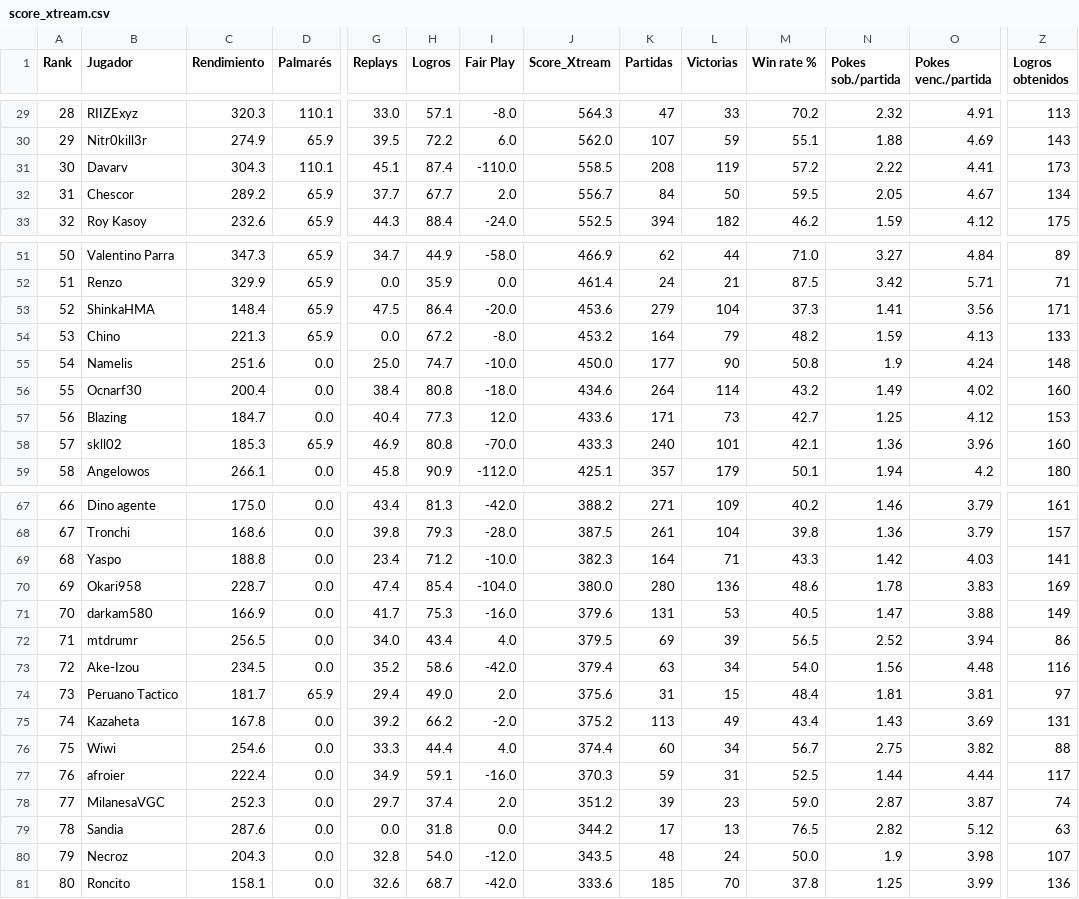
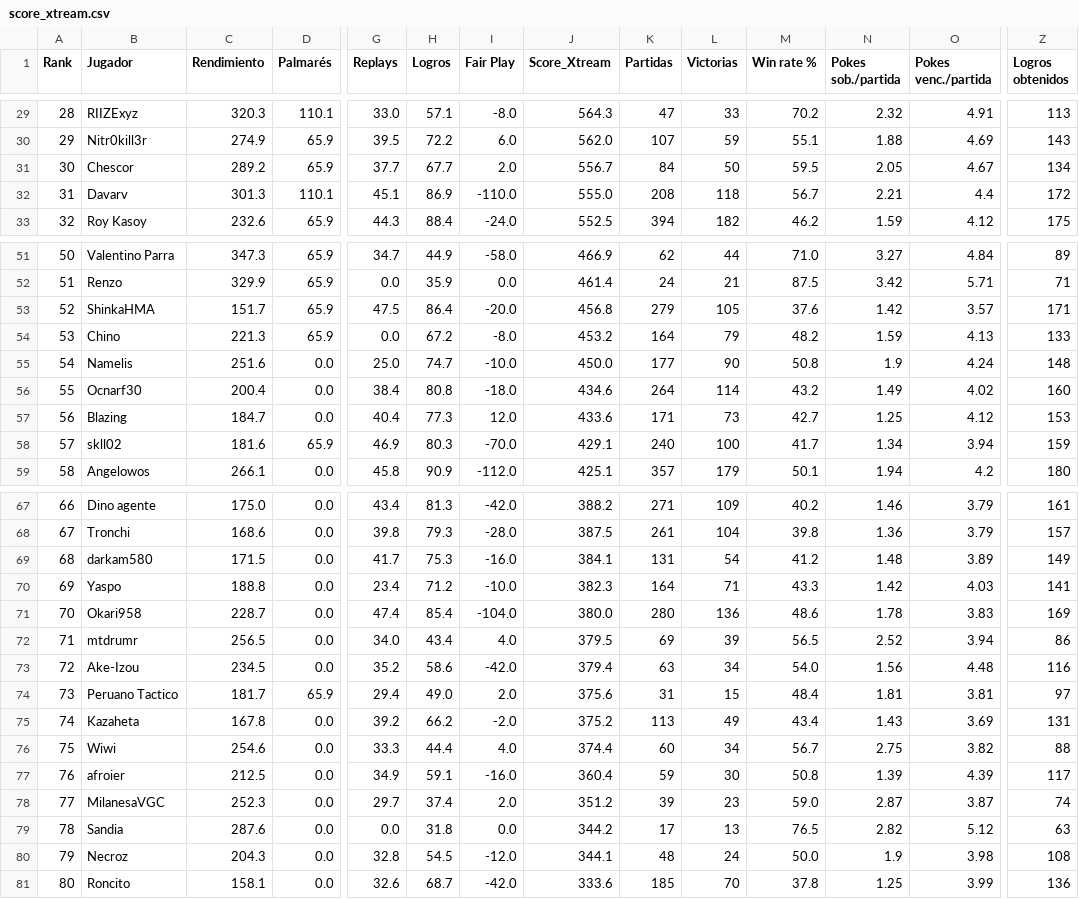
Before and after one commit to carlosacp526/dashboard-torneos-pokemon, a CSV file: data/score_xtream.csv, drawn as a sheet; only a part is shown, gaps mark what is left out; removed rows and columns are numbered as before the commit, all else as after; rows hold the shown columns only; the diff covers the shown part only; the diff names each change by its address in the sheet, - before the commit and + after, or states it on an @@ line.

Commit message:
Actualiza datos precalculados (logros, Score_Xtream, scouting y rankings Monotype I)

```diff
--- a/data/score_xtream.csv
+++ b/data/score_xtream.csv
-row 31: 30 | Davarv | 304.3 | 110.1 | 45.1 | 87.4 | -110.0 | 558.5 | 208 | 119 | 57.2 | 2.22 | 4.41 | 173
-A31 (Rank): 31
+A31 (Rank): 30
+row 32: 31 | Davarv | 301.3 | 110.1 | 45.1 | 86.9 | -110.0 | 555.0 | 208 | 118 | 56.7 | 2.21 | 4.4 | 172
-C53 (Rendimiento): 148.4
+C53 (Rendimiento): 151.7
-J53 (Score_Xtream): 453.6
+J53 (Score_Xtream): 456.8
-L53 (Victorias): 104
+L53 (Victorias): 105
-M53 (Win rate %): 37.3
+M53 (Win rate %): 37.6
-N53 (Pokes sob./partida): 1.41
+N53 (Pokes sob./partida): 1.42
-O53 (Pokes venc./partida): 3.56
+O53 (Pokes venc./partida): 3.57
-C58 (Rendimiento): 185.3
+C58 (Rendimiento): 181.6
-H58 (Logros): 80.8
+H58 (Logros): 80.3
-J58 (Score_Xtream): 433.3
+J58 (Score_Xtream): 429.1
-L58 (Victorias): 101
+L58 (Victorias): 100
-M58 (Win rate %): 42.1
+M58 (Win rate %): 41.7
-N58 (Pokes sob./partida): 1.36
+N58 (Pokes sob./partida): 1.34
-O58 (Pokes venc./partida): 3.96
+O58 (Pokes venc./partida): 3.94
-Z58 (Logros obtenidos): 160
+Z58 (Logros obtenidos): 159
+row 69: 68 | darkam580 | 171.5 | 0.0 | 41.7 | 75.3 | -16.0 | 384.1 | 131 | 54 | 41.2 | 1.48 | 3.89 | 149
-A70 (Rank): 68
+A70 (Rank): 69
-A71 (Rank): 69
+A71 (Rank): 70
-row 71: 70 | darkam580 | 166.9 | 0.0 | 41.7 | 75.3 | -16.0 | 379.6 | 131 | 53 | 40.5 | 1.47 | 3.88 | 149
-C77 (Rendimiento): 222.4
+C77 (Rendimiento): 212.5
-J77 (Score_Xtream): 370.3
+J77 (Score_Xtream): 360.4
-L77 (Victorias): 31
+L77 (Victorias): 30
-M77 (Win rate %): 52.5
+M77 (Win rate %): 50.8
-N77 (Pokes sob./partida): 1.44
+N77 (Pokes sob./partida): 1.39
-O77 (Pokes venc./partida): 4.44
+O77 (Pokes venc./partida): 4.39
-H80 (Logros): 54.0
+H80 (Logros): 54.5
-J80 (Score_Xtream): 343.5
+J80 (Score_Xtream): 344.1
-Z80 (Logros obtenidos): 107
+Z80 (Logros obtenidos): 108
```
Also changed, not shown: 17 edited cells elsewhere in this file, 6 other files.
